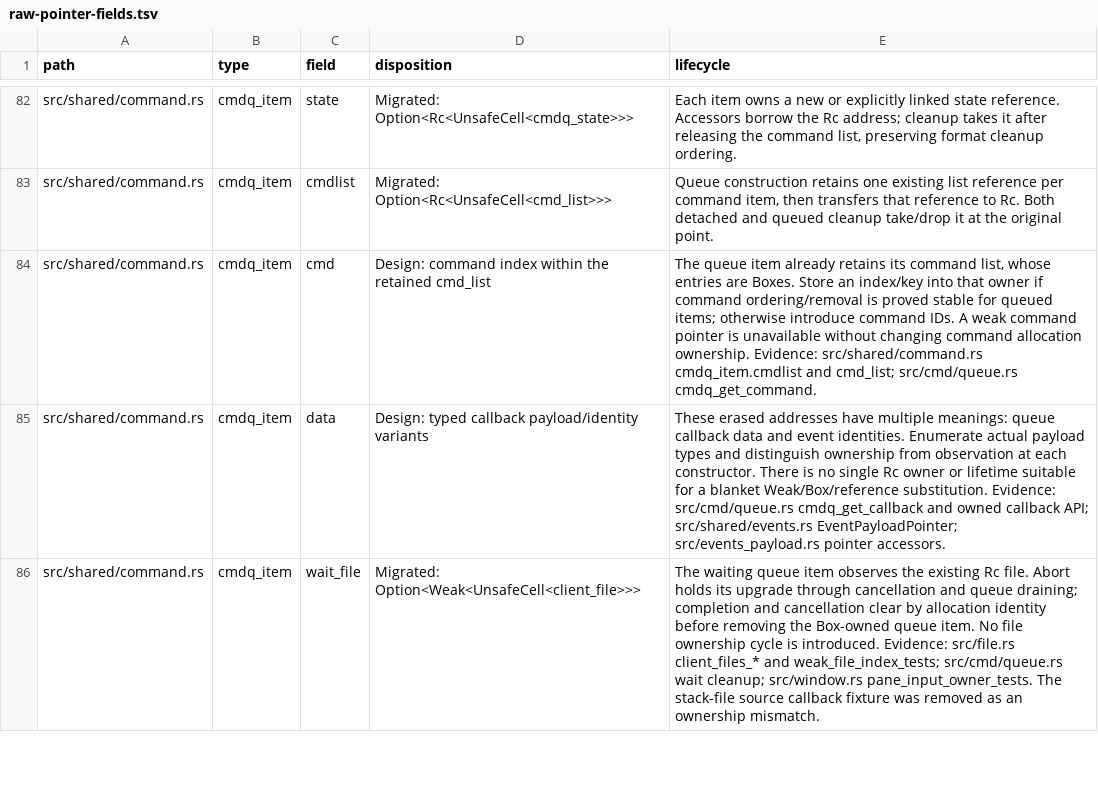
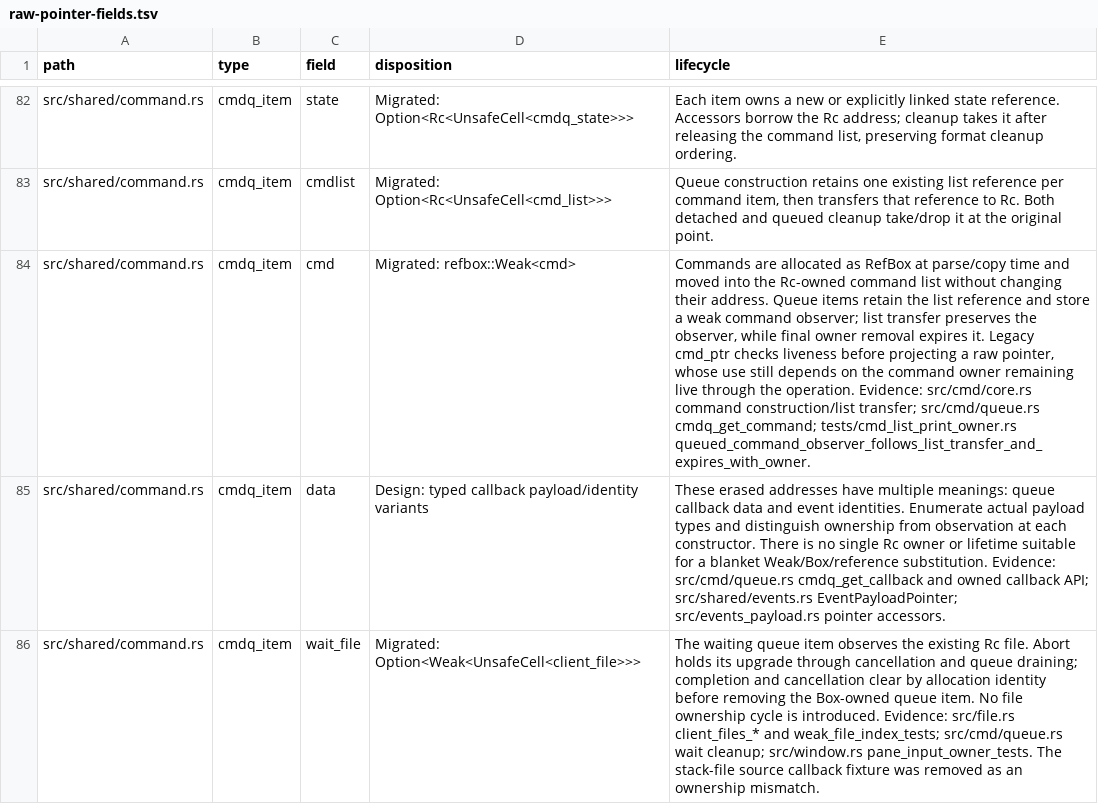
Before and after one commit to blmarket/hmux, a TSV file: docs/raw-pointer-fields.tsv, drawn as a sheet; only a part is shown, gaps mark what is left out; the diff names each change by its address in the sheet, - before the commit and + after, or states it on an @@ line.

Commit message:
Observe queued commands through weak RefBox handles

```diff
--- a/docs/raw-pointer-fields.tsv
+++ b/docs/raw-pointer-fields.tsv
-D84 (disposition): Design: command index within the retained cmd_list
+D84 (disposition): Migrated: refbox::Weak<cmd>
-E84 (lifecycle): The queue item already retains its command list, whose entries are Boxes. Store an index/key into that owner if command ordering/removal is proved stable for queued items; otherwise introduce command IDs. A weak command pointer is unavailable without changing command allocation ownership. Evidence: src/shared/command.rs cmdq_item.cmdlist and cmd_list; src/cmd/queue.rs cmdq_get_command.
+E84 (lifecycle): Commands are allocated as RefBox at parse/copy time and moved into the Rc-owned command list without changing their address. Queue items retain the list reference and store a weak command observer; list transfer preserves the observer, while final owner removal expires it. Legacy cmd_ptr checks liveness before projecting a raw pointer, whose use still depends on the command owner remaining live through the operation. Evidence: src/cmd/core.rs command construction/list transfer; src/cmd/queue.rs cmdq_get_command; tests/cmd_list_print_owner.rs queued_command_observer_follows_list_transfer_and_expires_with_owner.
```
Also changed, not shown: 9 other files.
